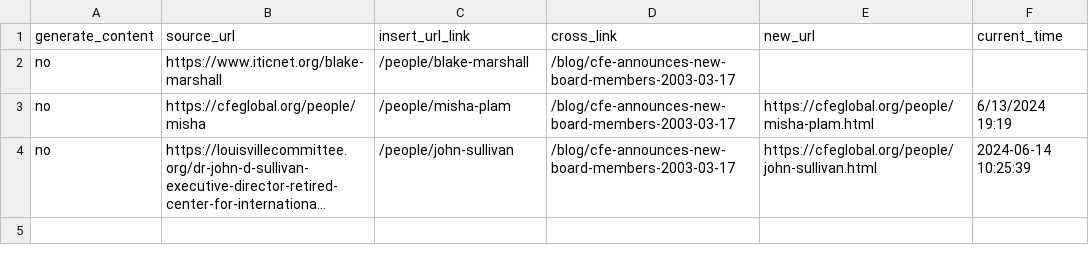
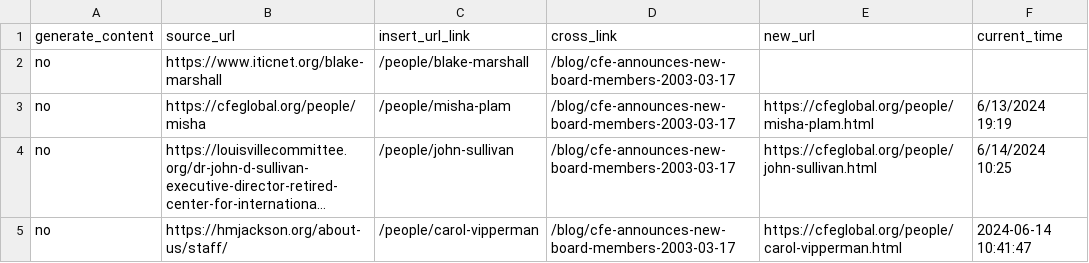
Before and after one commit to fozak/cfeglobal.org, a CSV file: a/log.csv, drawn as a sheet; long unchanged cells end in …; the diff names each change by its address in the sheet, - before the commit and + after, or states it on an @@ line.

```diff
--- a/a/log.csv
+++ b/a/log.csv
-F4 (current_time): 2024-06-14 10:25:39
+F4 (current_time): 6/14/2024 10:25
+row 5: no | https://hmjackson.org/about-us/staff/ | /people/carol-vipperman | /blog/cfe-announces-new-board-members-2003-03-17 | https://cfeglobal.org/people/carol-vipperman.html | 2024-06-14 10:41:47
```
Also changed, not shown: 2 other files.
